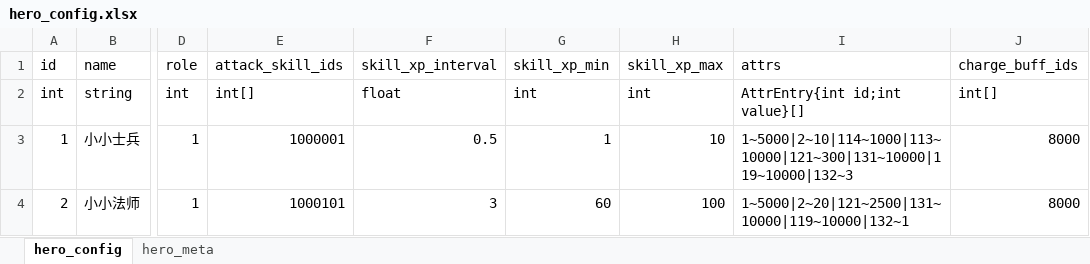
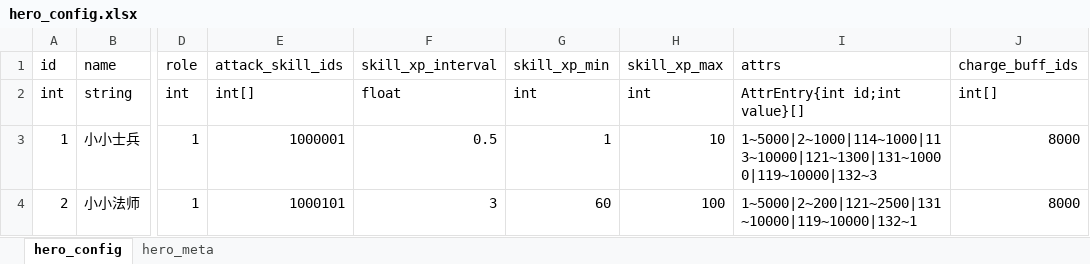
Before and after one commit to Tuusen/p1_client, an Excel workbook: Configs/hero_config.xlsx, sheet hero_config, drawn as a sheet; only a part is shown, gaps mark what is left out; values as stored, in another font and other column widths than the file's, no borders; the diff names each change by its address in the sheet, - before the commit and + after, or states it on an @@ line.

```diff
--- a/Configs/hero_config.xlsx (sheet hero_config)
+++ b/Configs/hero_config.xlsx (sheet hero_config)
-I3 (attrs): 1~5000|2~10|114~1000|113~10000|121~300|131~10000|119~10000|132~3
+I3 (attrs): 1~5000|2~1000|114~1000|113~10000|121~1300|131~10000|119~10000|132~3
-I4 (attrs): 1~5000|2~20|121~2500|131~10000|119~10000|132~1
+I4 (attrs): 1~5000|2~200|121~2500|131~10000|119~10000|132~1
```
Also changed, not shown: Configs/buff_config.xlsx, Configs/bullet_event_config.xlsx, 24 other files.
